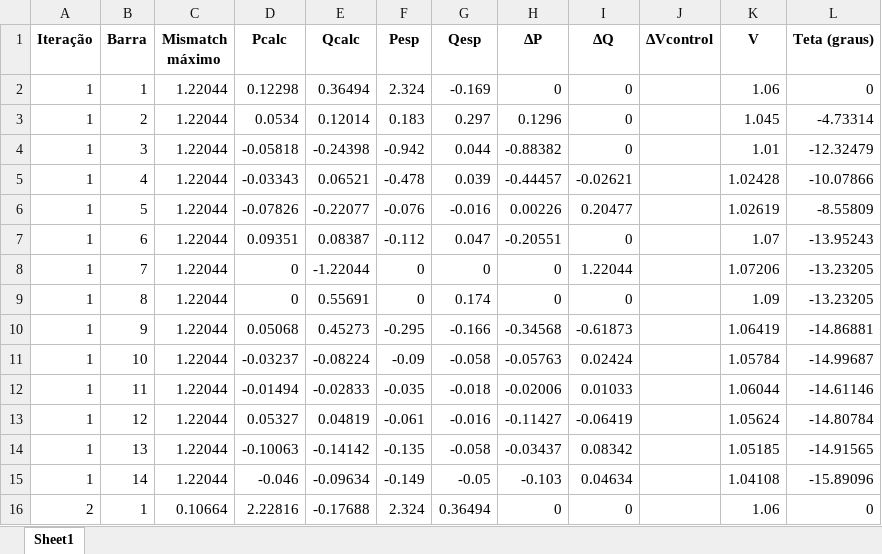
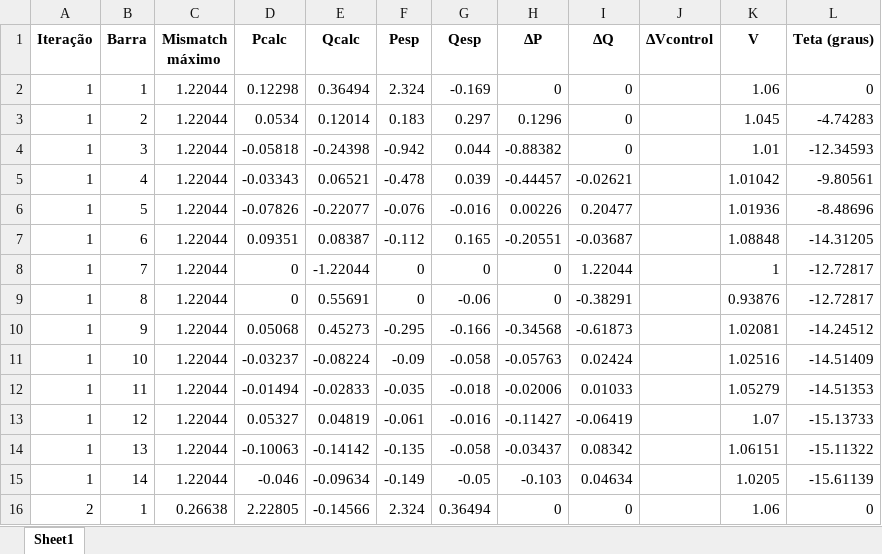
Before and after one commit to G-Fontenele/Newton-Raphson-Power-Flow-Control, an Excel workbook: relatorio_iteracoes_NR.xlsx, sheet Sheet1, drawn as a sheet; only a part is shown; values as stored, in another font and other column widths than the file's, no borders; the diff covers the shown part only; the diff names each change by its address in the sheet, - before the commit and + after, or states it on an @@ line.

```diff
--- a/relatorio_iteracoes_NR.xlsx (sheet Sheet1)
+++ b/relatorio_iteracoes_NR.xlsx (sheet Sheet1)
-L3 (Teta (graus)): -4.73314
+L3 (Teta (graus)): -4.74283
-L4 (Teta (graus)): -12.32479
+L4 (Teta (graus)): -12.34593
-K5 (V): 1.02428
+K5 (V): 1.01042
-L5 (Teta (graus)): -10.07866
+L5 (Teta (graus)): -9.80561
-K6 (V): 1.02619
+K6 (V): 1.01936
-L6 (Teta (graus)): -8.55809
+L6 (Teta (graus)): -8.48696
-G7 (Qesp): 0.047
+G7 (Qesp): 0.165
-I7 (ΔQ): 0
+I7 (ΔQ): -0.03687
-K7 (V): 1.07
+K7 (V): 1.08848
-L7 (Teta (graus)): -13.95243
+L7 (Teta (graus)): -14.31205
-K8 (V): 1.07206
+K8 (V): 1
-L8:L9 (Teta (graus)): -13.23205
+L8:L9 (Teta (graus)): -12.72817
-G9 (Qesp): 0.174
+G9 (Qesp): -0.06
-I9 (ΔQ): 0
+I9 (ΔQ): -0.38291
-K9 (V): 1.09
+K9 (V): 0.93876
-K10 (V): 1.06419
+K10 (V): 1.02081
-L10 (Teta (graus)): -14.86881
+L10 (Teta (graus)): -14.24512
-K11 (V): 1.05784
+K11 (V): 1.02516
-L11 (Teta (graus)): -14.99687
+L11 (Teta (graus)): -14.51409
-K12 (V): 1.06044
+K12 (V): 1.05279
-L12 (Teta (graus)): -14.61146
+L12 (Teta (graus)): -14.51353
-K13 (V): 1.05624
+K13 (V): 1.07
-L13 (Teta (graus)): -14.80784
+L13 (Teta (graus)): -15.13733
-K14 (V): 1.05185
+K14 (V): 1.06151
-L14 (Teta (graus)): -14.91565
+L14 (Teta (graus)): -15.11322
-K15 (V): 1.04108
+K15 (V): 1.0205
-L15 (Teta (graus)): -15.89096
+L15 (Teta (graus)): -15.61139
-C16 (Mismatch máximo): 0.10664
+C16 (Mismatch máximo): 0.26638
-D16 (Pcalc): 2.22816
+D16 (Pcalc): 2.22805
-E16 (Qcalc): -0.17688
+E16 (Qcalc): -0.14566
```
Also changed, not shown: 30 added rows, 2 removed rows and 164 edited cells elsewhere in this sheet, 2 other files.
